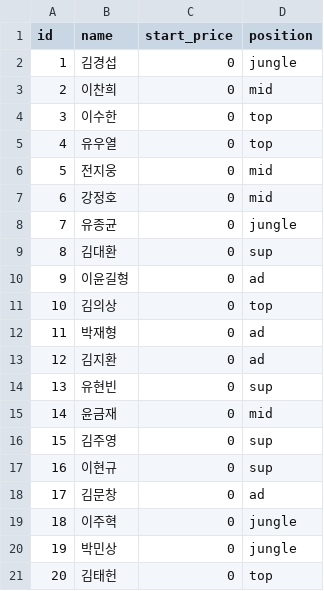
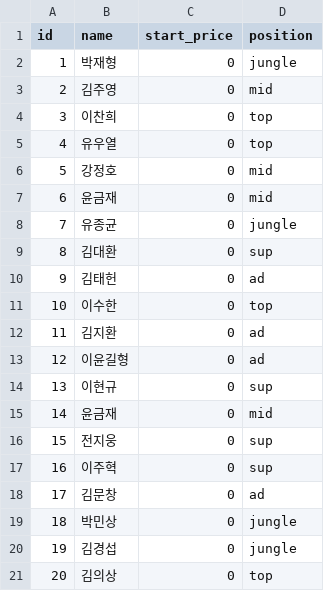
Before and after one commit to dldrks123/TheUlim_Auction, a CSV file: data/items.csv, drawn as a sheet.

Commit message:
Update items.csv

```diff
--- a/data/items.csv
+++ b/data/items.csv
@@ -1,21 +1,21 @@
 id,name,start_price,position
-1,김경섭,0,jungle
-2,이찬희,0,mid
-3,이수한,0,top
+1,박재형,0,jungle
+2,김주영,0,mid
+3,이찬희,0,top
 4,유우열,0,top
-5,전지웅,0,mid
-6,강정호,0,mid
+5,강정호,0,mid
+6,윤금재,0,mid
 7,유종균,0,jungle
 8,김대환,0,sup
-9,이윤길형,0,ad
-10,김의상,0,top
-11,박재형,0,ad
-12,김지환,0,ad
-13,유현빈,0,sup
+9,김태헌,0,ad
+10,이수한,0,top
+11,김지환,0,ad
+12,이윤길형,0,ad
+13,이현규,0,sup
 14,윤금재,0,mid
-15,김주영,0,sup
-16,이현규,0,sup
+15,전지웅,0,sup
+16,이주혁,0,sup
 17,김문창,0,ad
-18,이주혁,0,jungle
-19,박민상,0,jungle
-20,김태헌,0,top
+18,박민상,0,jungle
+19,김경섭,0,jungle
+20,김의상,0,top
```
